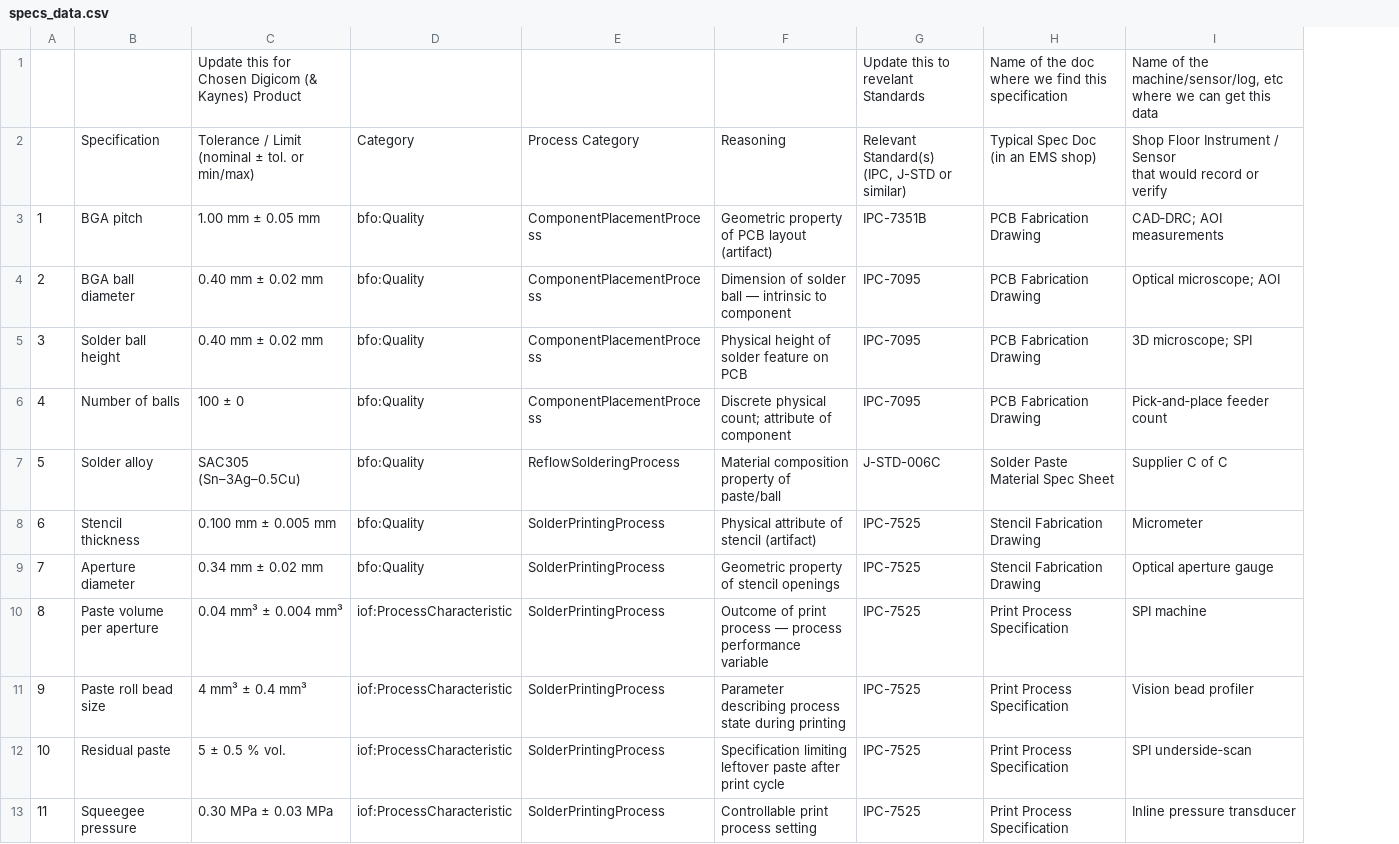
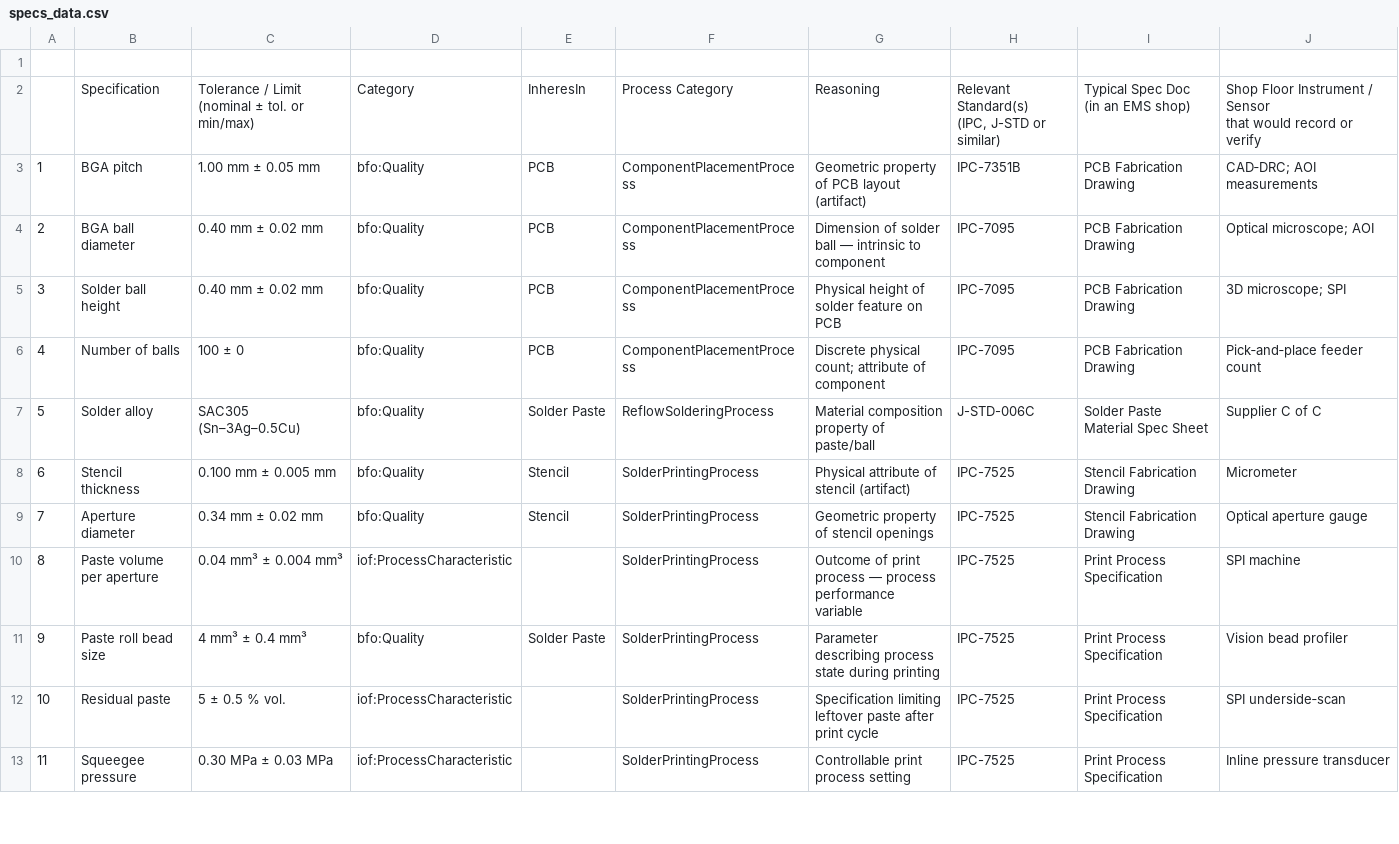
Before and after one commit to Neurosymbols/Research, a CSV file: app/data/input/epoch3-7/specs_data.csv, drawn as a sheet; only a part is shown; the diff names each change by its address in the sheet, - before the commit and + after, or states it on an @@ line.

```diff
--- a/app/data/input/epoch3-7/specs_data.csv
+++ b/app/data/input/epoch3-7/specs_data.csv
+column E, rows 2-11: InheresIn | PCB | PCB | PCB | PCB | Solder Paste | Stencil | Stencil |  | Solder Paste
-row 1:  |  | Update this for Chosen Digicom (& Kaynes) Product |  |  |  | Update this to revelant Standards | Name of the doc where we find this specification | Name of the machine/sensor/log, etc where we can get this data
+row 1: (empty)
-D11: iof:ProcessCharacteristic
+D11: bfo:Quality
```
Also changed, not shown: app/data/input/epoch3-7/defects_and_failure_causes.csv, 11 other files.
